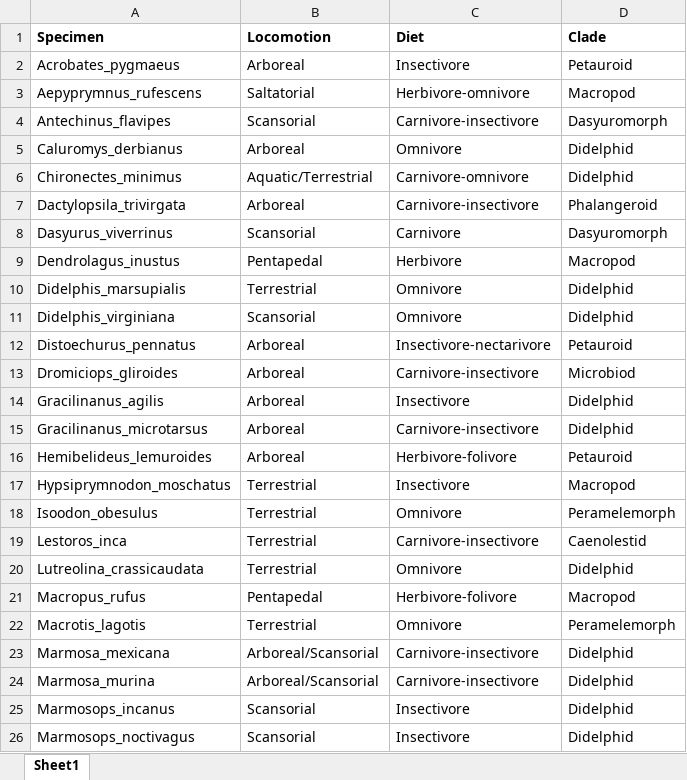
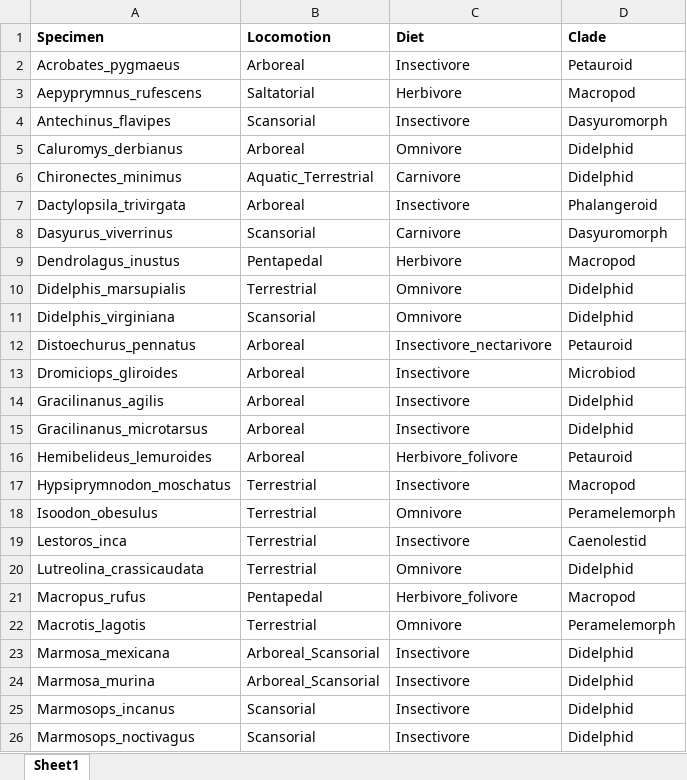
Before and after one commit to LeonieLH/Mars-shape, an Excel workbook: Data/Raw/Mars_classifier_list.xlsx, sheet Sheet1, drawn as a sheet; only a part is shown; values as stored, in another font and other column widths than the file's, no borders; the diff covers the shown part only; the diff names each change by its address in the sheet, - before the commit and + after, or states it on an @@ line.

Commit message:
Inclusion of Marsupial classifier list as a text file (tab-delimited)

```diff
--- a/Data/Raw/Mars_classifier_list.xlsx (sheet Sheet1)
+++ b/Data/Raw/Mars_classifier_list.xlsx (sheet Sheet1)
-C3 (Diet): Herbivore-omnivore
+C3 (Diet): Herbivore
-C4 (Diet): Carnivore-insectivore
+C4 (Diet): Insectivore
-B6 (Locomotion): Aquatic/Terrestrial
+B6 (Locomotion): Aquatic_Terrestrial
-C6 (Diet): Carnivore-omnivore
+C6 (Diet): Carnivore
-C7 (Diet): Carnivore-insectivore
+C7 (Diet): Insectivore
-C12 (Diet): Insectivore-nectarivore
+C12 (Diet): Insectivore_nectarivore
-C13 (Diet): Carnivore-insectivore
+C13 (Diet): Insectivore
-C15 (Diet): Carnivore-insectivore
+C15 (Diet): Insectivore
-C16 (Diet): Herbivore-folivore
+C16 (Diet): Herbivore_folivore
-C19 (Diet): Carnivore-insectivore
+C19 (Diet): Insectivore
-C21 (Diet): Herbivore-folivore
+C21 (Diet): Herbivore_folivore
-B23:B24 (Locomotion): Arboreal/Scansorial
+B23:B24 (Locomotion): Arboreal_Scansorial
-C23:C24 (Diet): Carnivore-insectivore
+C23:C24 (Diet): Insectivore
```
Also changed, not shown: 11 edited cells elsewhere in this sheet, 2 other files.
